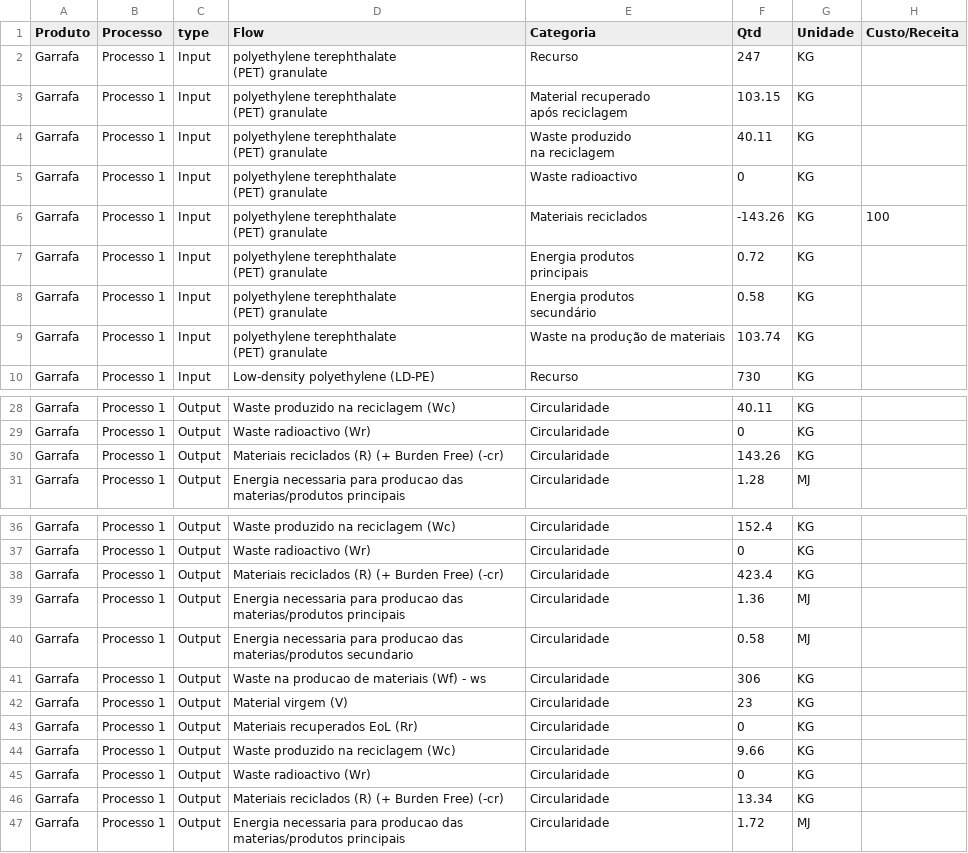
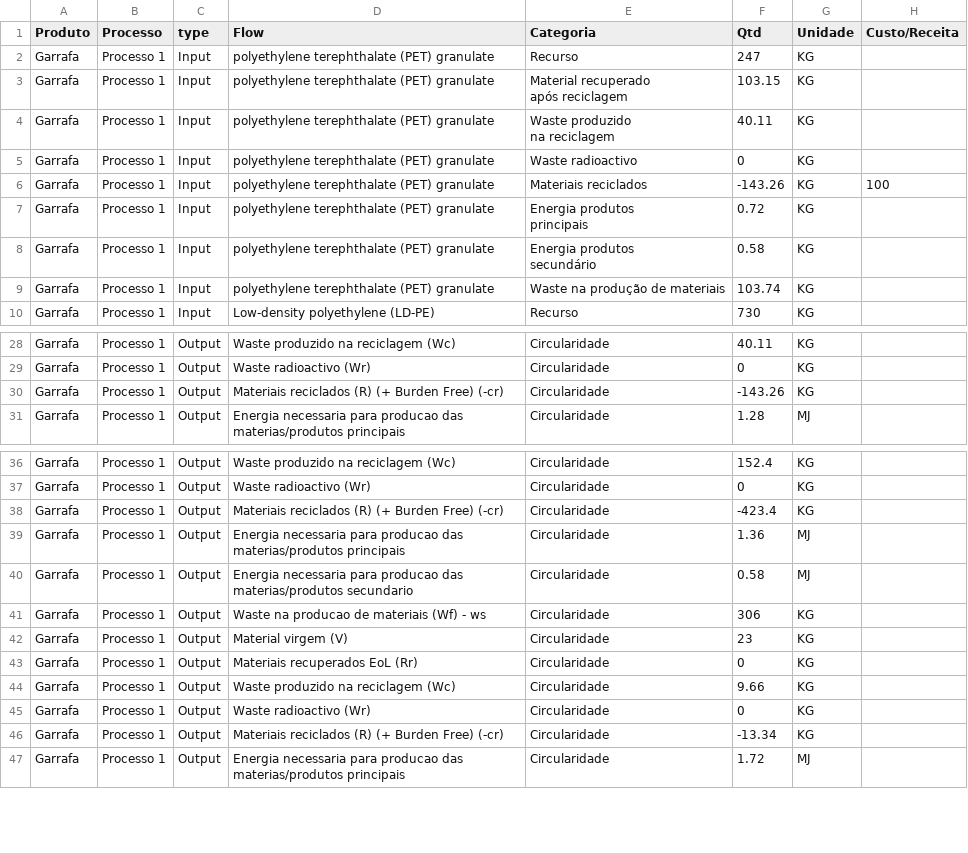
Before and after one commit to R1B3IR0/CircularityMetrics, a CSV file: src/main/resources/CSV/csv.csv, drawn as a sheet; only a part is shown, gaps mark what is left out.

```diff
--- a/src/main/resources/CSV/csv.csv
+++ b/src/main/resources/CSV/csv.csv
@@ -1,22 +1,14 @@
 Produto;Processo;type;Flow;Categoria;Qtd;Unidade;Custo/Receita
-Garrafa;Processo 1 ;Input;"polyethylene terephthalate
-(PET) granulate";Recurso;247;KG;
-Garrafa;Processo 1 ;Input;"polyethylene terephthalate
-(PET) granulate";" Material recuperado
-após reciclagem ";103.15;KG;
-Garrafa;Processo 1 ;Input;"polyethylene terephthalate
-(PET) granulate";"Waste produzido
-na reciclagem";40.11;KG;
-Garrafa;Processo 1;Input;"polyethylene terephthalate
-(PET) granulate";Waste radioactivo;0;KG;
-Garrafa;Processo 1;Input;"polyethylene terephthalate
-(PET) granulate";Materiais reciclados;-143.26;KG;100
-Garrafa;Processo 1;Input;"polyethylene terephthalate
-(PET) granulate";"Energia produtos
- principais ";0.72;KG;
-Garrafa;Processo 1;Input;"polyethylene terephthalate
-(PET) granulate";"Energia produtos
-secundário ";0.58;KG;
-Garrafa;Processo 1;Input;"polyethylene terephthalate
-(PET) granulate";Waste na produção de materiais;103.74;KG;
+Garrafa;Processo 1 ;Input;polyethylene terephthalate (PET) granulate;Recurso;247;KG;
+Garrafa;Processo 1 ;Input;polyethylene terephthalate (PET) granulate;" Material recuperado
+após reciclagem ";103.15;KG;
+Garrafa;Processo 1 ;Input;polyethylene terephthalate (PET) granulate;"Waste produzido
+na reciclagem";40.11;KG;
+Garrafa;Processo 1;Input;polyethylene terephthalate (PET) granulate;Waste radioactivo;0;KG;
+Garrafa;Processo 1;Input;polyethylene terephthalate (PET) granulate;Materiais reciclados;-143.26;KG;100
+Garrafa;Processo 1;Input;polyethylene terephthalate (PET) granulate;"Energia produtos
+ principais ";0.72;KG;
+Garrafa;Processo 1;Input;polyethylene terephthalate (PET) granulate;"Energia produtos
+secundário ";0.58;KG;
+Garrafa;Processo 1;Input;polyethylene terephthalate (PET) granulate;Waste na produção de materiais;103.74;KG;
 Garrafa;Processo 1;Input;Low-density polyethylene (LD-PE);Recurso;730;KG;
@@ -49,3 +41,3 @@ Garrafa;Processo 1;Output;Waste produzido na reciclagem (Wc);Circularidade;40.11
 Garrafa;Processo 1;Output;Waste radioactivo (Wr);Circularidade;0;KG;
-Garrafa;Processo 1;Output;Materiais reciclados (R) (+ Burden Free) (-cr);Circularidade;143.26;KG;
+Garrafa;Processo 1;Output;Materiais reciclados (R) (+ Burden Free) (-cr);Circularidade;-143.26;KG;
 Garrafa;Processo 1;Output;Energia necessaria para producao das materias/produtos principais;Circularidade;1.28;MJ;
@@ -57,3 +49,3 @@ Garrafa;Processo 1;Output;Waste produzido na reciclagem (Wc);Circularidade;152.4
 Garrafa;Processo 1;Output;Waste radioactivo (Wr);Circularidade;0;KG;
-Garrafa;Processo 1;Output;Materiais reciclados (R) (+ Burden Free) (-cr);Circularidade;423.4;KG;
+Garrafa;Processo 1;Output;Materiais reciclados (R) (+ Burden Free) (-cr);Circularidade;-423.4;KG;
 Garrafa;Processo 1;Output;Energia necessaria para producao das materias/produtos principais;Circularidade;1.36;MJ;
@@ -65,3 +57,3 @@ Garrafa;Processo 1;Output;Waste produzido na reciclagem (Wc);Circularidade;9.66;
 Garrafa;Processo 1;Output;Waste radioactivo (Wr);Circularidade;0;KG;
-Garrafa;Processo 1;Output;Materiais reciclados (R) (+ Burden Free) (-cr);Circularidade;13.34;KG;
+Garrafa;Processo 1;Output;Materiais reciclados (R) (+ Burden Free) (-cr);Circularidade;-13.34;KG;
 Garrafa;Processo 1;Output;Energia necessaria para producao das materias/produtos principais;Circularidade;1.72;MJ;
```
Also changed, not shown: src/main/resources/CSV/result.csv, 3 other files.
